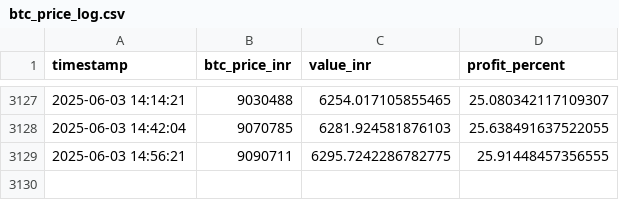
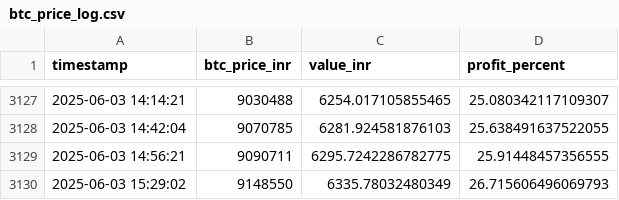
Before and after one commit to uditsingh21/btc_tacker, a CSV file: btc_price_log.csv, drawn as a sheet; only a part is shown, gaps mark what is left out; the diff names each change by its address in the sheet, - before the commit and + after, or states it on an @@ line.

```diff
--- a/btc_price_log.csv
+++ b/btc_price_log.csv
+row 3130: 2025-06-03 15:29:02 | 9148550 | 6335.78032480349 | 26.715606496069793
```
